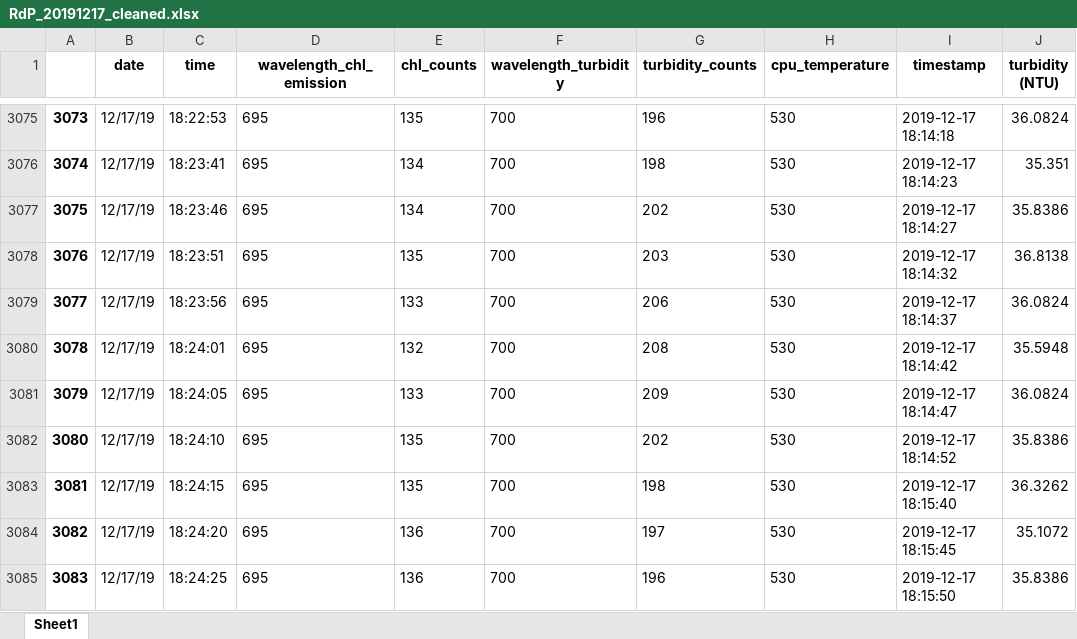
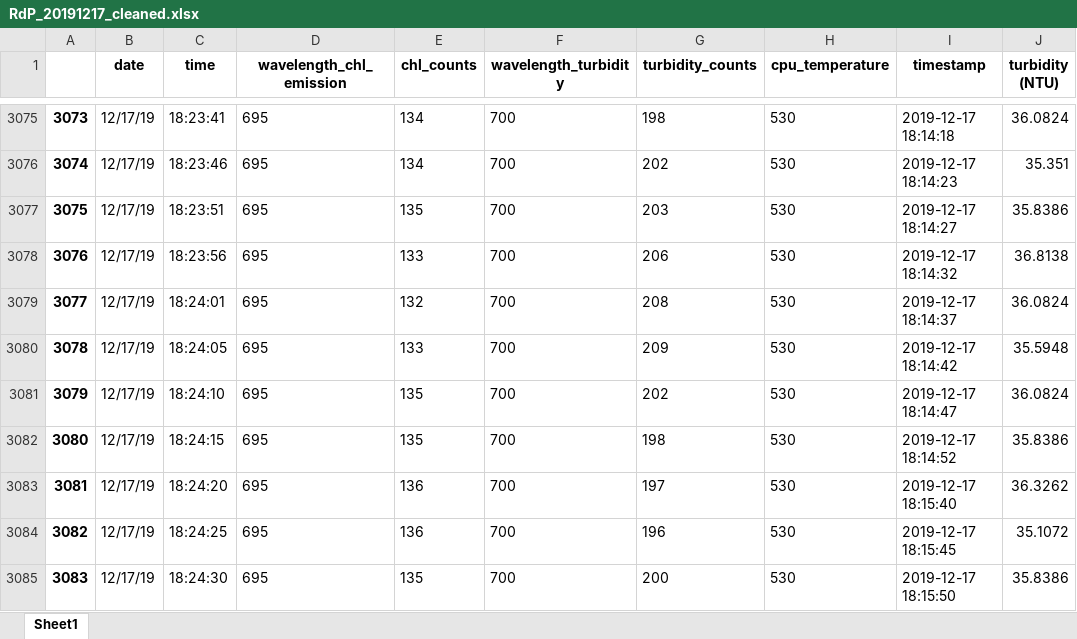
Before and after one commit to ScheinerS/L6-L7, an Excel workbook: FLNTU/Base de datos/Datos/regions/RdP/RdP_20191217_Muelle/ECO_FLNTU/RdP_20191217_cleaned.xlsx, sheet Sheet1, drawn as a sheet; only a part is shown, gaps mark what is left out; values as stored, in another font and other column widths than the file's, no borders; the diff covers the shown part only; the diff names each change by its address in the sheet, - before the commit and + after, or states it on an @@ line.

```diff
--- a/FLNTU/Base de datos/Datos/regions/RdP/RdP_20191217_Muelle/ECO_FLNTU/RdP_20191217_cleaned.xlsx (sheet Sheet1)
+++ b/FLNTU/Base de datos/Datos/regions/RdP/RdP_20191217_Muelle/ECO_FLNTU/RdP_20191217_cleaned.xlsx (sheet Sheet1)
-C3075 (time): 18:22:53
+C3075 (time): 18:23:41
-E3075 (chl_counts): 135
+E3075 (chl_counts): 134
-G3075 (turbidity_counts): 196
+G3075 (turbidity_counts): 198
-C3076 (time): 18:23:41
+C3076 (time): 18:23:46
-G3076 (turbidity_counts): 198
+G3076 (turbidity_counts): 202
-C3077 (time): 18:23:46
+C3077 (time): 18:23:51
-E3077 (chl_counts): 134
+E3077 (chl_counts): 135
-G3077 (turbidity_counts): 202
+G3077 (turbidity_counts): 203
-C3078 (time): 18:23:51
+C3078 (time): 18:23:56
-E3078 (chl_counts): 135
+E3078 (chl_counts): 133
-G3078 (turbidity_counts): 203
+G3078 (turbidity_counts): 206
-C3079 (time): 18:23:56
+C3079 (time): 18:24:01
-E3079 (chl_counts): 133
+E3079 (chl_counts): 132
-G3079 (turbidity_counts): 206
+G3079 (turbidity_counts): 208
-C3080 (time): 18:24:01
+C3080 (time): 18:24:05
-E3080 (chl_counts): 132
+E3080 (chl_counts): 133
-G3080 (turbidity_counts): 208
+G3080 (turbidity_counts): 209
-C3081 (time): 18:24:05
+C3081 (time): 18:24:10
-E3081 (chl_counts): 133
+E3081 (chl_counts): 135
-G3081 (turbidity_counts): 209
+G3081 (turbidity_counts): 202
-C3082 (time): 18:24:10
+C3082 (time): 18:24:15
-G3082 (turbidity_counts): 202
+G3082 (turbidity_counts): 198
-C3083 (time): 18:24:15
+C3083 (time): 18:24:20
-E3083 (chl_counts): 135
+E3083 (chl_counts): 136
-G3083 (turbidity_counts): 198
+G3083 (turbidity_counts): 197
-C3084 (time): 18:24:20
+C3084 (time): 18:24:25
-G3084 (turbidity_counts): 197
+G3084 (turbidity_counts): 196
-C3085 (time): 18:24:25
+C3085 (time): 18:24:30
-E3085 (chl_counts): 136
+E3085 (chl_counts): 135
-G3085 (turbidity_counts): 196
+G3085 (turbidity_counts): 200
```
Also changed, not shown: 1341 edited cells elsewhere in this sheet, FLNTU/Base de datos/Datos/regions/RdP/RdP_20191217_Muelle/ECO_FLNTUProcessed/RdP_20191217_ECO-FLNTU.xlsx, 2 other files.
